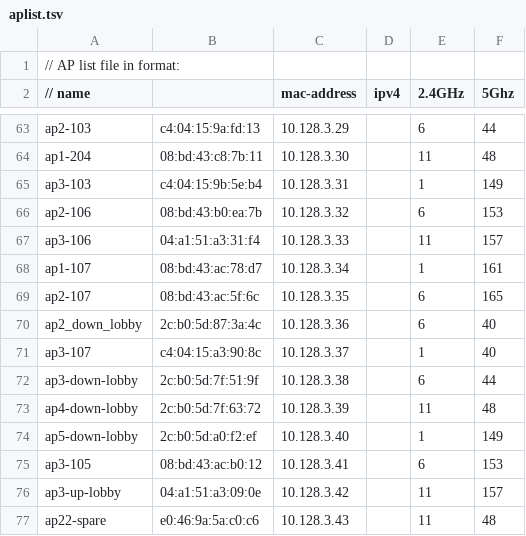
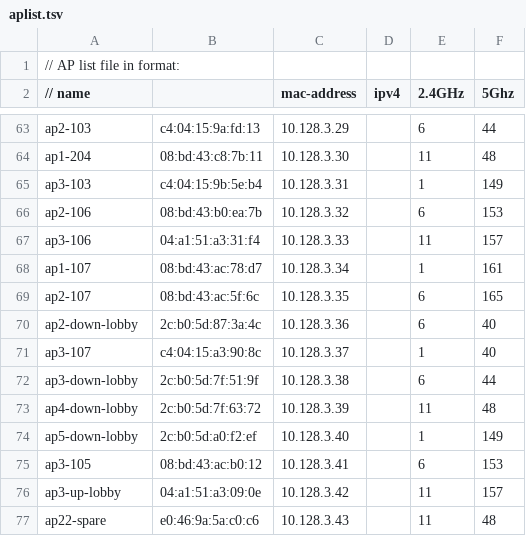
Before and after one commit to socallinuxexpo/scale-network, a TSV file: facts/aps/aplist.tsv, drawn as a sheet; only a part is shown, gaps mark what is left out.

```diff
--- a/facts/aps/aplist.tsv
+++ b/facts/aps/aplist.tsv
@@ -69,3 +69,3 @@ ap1-107	08:bd:43:ac:78:d7	10.128.3.34		1	161
 ap2-107	08:bd:43:ac:5f:6c	10.128.3.35		6	165
-ap2_down_lobby	2c:b0:5d:87:3a:4c	10.128.3.36		6	40
+ap2-down-lobby	2c:b0:5d:87:3a:4c	10.128.3.36		6	40
 ap3-107	c4:04:15:a3:90:8c	10.128.3.37		1	40
```
Also changed, not shown: facts/pi/pilist.tsv, 24 other files.
